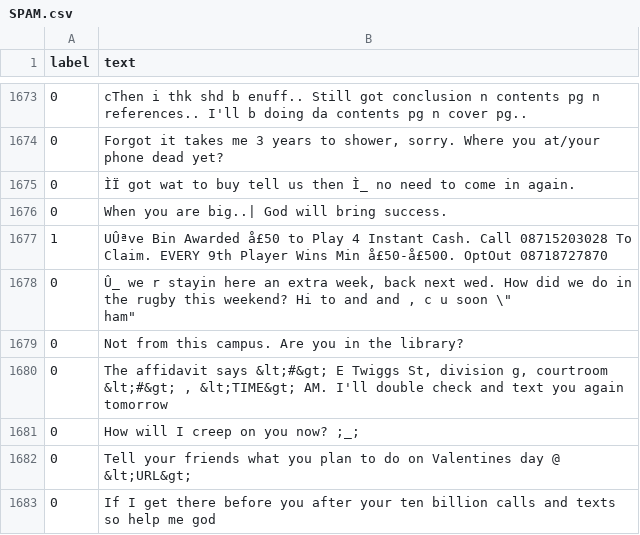
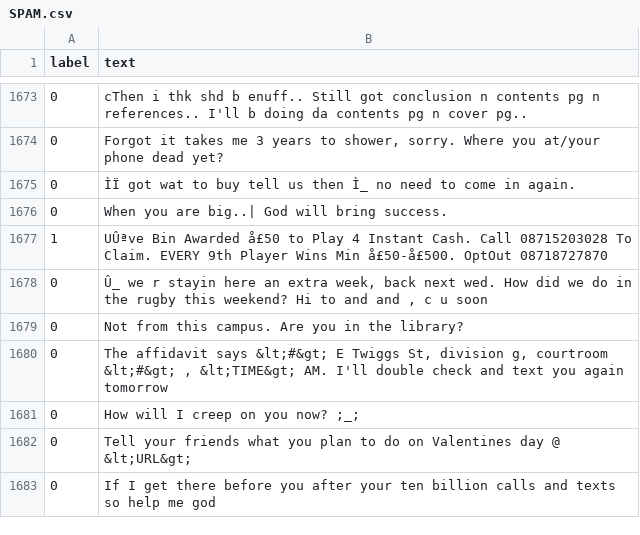
Before and after one commit to deszczkarolina/NLP-classifiers-comparison, a CSV file: resources/data/SPAM.csv, drawn as a sheet; only a part is shown, gaps mark what is left out; ↵ is a line break in a cell; the diff names each change by its address in the sheet, - before the commit and + after, or states it on an @@ line.

Commit message:
Integrate SVM model into train and validate functions (#5)
* Rename process_text -> load_dataset and refactor imports

* Make text cleaning optional

* Extract convert_to_tf_types function

* Invoke convert_to_tf_types only for Keras based models

* Extract split_dataset function

* Add newlines for readability

* Add a comment to tensorflow_text import

* Integrate SVM into train.py

* Delete a single meaningless sample in both SPAM train and validate datasets

* Make evaluate_model function handle SVM predict result

* Adjust validate.py for SVM

```diff
--- a/resources/data/SPAM.csv
+++ b/resources/data/SPAM.csv
-B1678 (text): …u soon \" ↵ ham"
+B1678 (text): …u soon
```
Also changed, not shown: resources/data/SPAM_validate.csv, 9 other files.
